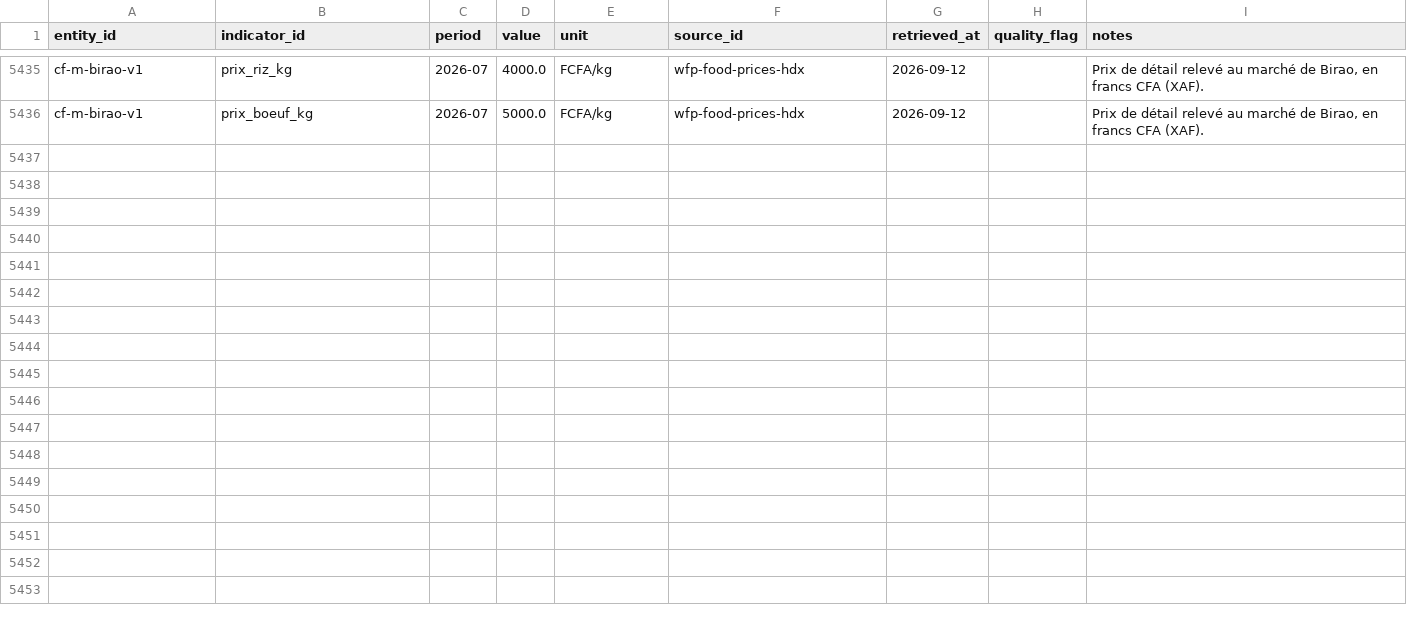
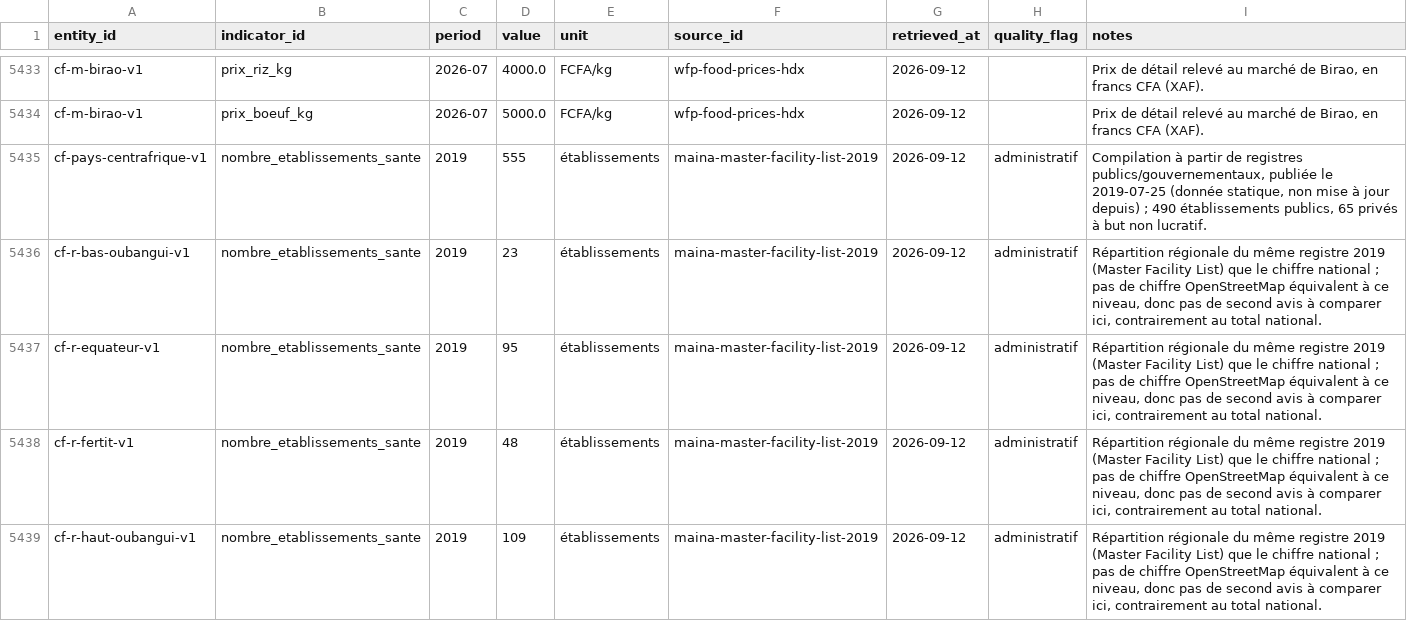
Before and after one commit to jpzolabe/car-data-atlas, a CSV file: data/observations.csv, drawn as a sheet; only a part is shown, gaps mark what is left out; the diff covers the shown part only.

Commit message:
feat: widen santé to région level, a second Phase 4 subnational theme
The Master Facility List used for nombre_etablissements_sante's
national count carries an Admin1 column that resolves cleanly to this
project's 7 régions - one level short of préfecture, so it gets its
own honest middle case in place pages' freshness table rather than
being forced into "available" or "not available".

- fetch_etablissements_sante.py: writes a région-level observation per
  région alongside the existing national 2-source row; also now saves
  raw snapshots of both source files, which it previously fetched
  straight into memory (a pre-existing gap from Phase 3, not part of
  this project's usual raw/ convention).
- export_sante_json.py: attaches a region_breakdown to the
  établissements disclosure block.
- sante.astro: renders it as a second disclosure, explicit that it's
  single-source (no OSM equivalent at this level).
- export_lieux_prefecture_json.py / [slug].astro: each préfecture now
  shows its parent région's santé figure in its own section, and the
  freshness table gets a level: "region" state distinct from
  préfecture-level rows and "no data" rows.

Also checked and deferred: ICASEES's education yearbook does have real
préfecture-level tables, but extracting them is a materially bigger
job (dozens of inconsistent hand-formatted tables) than either
widening done so far - logged as a scoped lead for a future pass, not
silently skipped.

```diff
--- a/data/observations.csv
+++ b/data/observations.csv
@@ -5436 +5434,6 @@ cf-m-birao-v1,prix_riz_kg,2026-07,4000.0,FCFA/kg,wfp-food-prices-hdx,2026-09-12,
 cf-m-birao-v1,prix_boeuf_kg,2026-07,5000.0,FCFA/kg,wfp-food-prices-hdx,2026-09-12,,"Prix de détail relevé au marché de Birao, en francs CFA (XAF)."
+cf-pays-centrafrique-v1,nombre_etablissements_sante,2019,555,établissements,maina-master-facility-list-2019,2026-09-12,administratif,"Compilation à partir de registres publics/gouvernementaux, publiée le 2019-07-25 (donnée statique, non mise à jour depuis) ; 490 établissements publics, 65 privés à but non lucratif."
+cf-r-bas-oubangui-v1,nombre_etablissements_sante,2019,23,établissements,maina-master-facility-list-2019,2026-09-12,administratif,"Répartition régionale du même registre 2019 (Master Facility List) que le chiffre national ; pas de chiffre OpenStreetMap équivalent à ce niveau, donc pas de second avis à comparer ici, contrairement au total national."
+cf-r-equateur-v1,nombre_etablissements_sante,2019,95,établissements,maina-master-facility-list-2019,2026-09-12,administratif,"Répartition régionale du même registre 2019 (Master Facility List) que le chiffre national ; pas de chiffre OpenStreetMap équivalent à ce niveau, donc pas de second avis à comparer ici, contrairement au total national."
+cf-r-fertit-v1,nombre_etablissements_sante,2019,48,établissements,maina-master-facility-list-2019,2026-09-12,administratif,"Répartition régionale du même registre 2019 (Master Facility List) que le chiffre national ; pas de chiffre OpenStreetMap équivalent à ce niveau, donc pas de second avis à comparer ici, contrairement au total national."
+cf-r-haut-oubangui-v1,nombre_etablissements_sante,2019,109,établissements,maina-master-facility-list-2019,2026-09-12,administratif,"Répartition régionale du même registre 2019 (Master Facility List) que le chiffre national ; pas de chiffre OpenStreetMap équivalent à ce niveau, donc pas de second avis à comparer ici, contrairement au total national."
```
Also changed, not shown: 4 added rows and 1 removed row elsewhere in this file, 11 other files.
